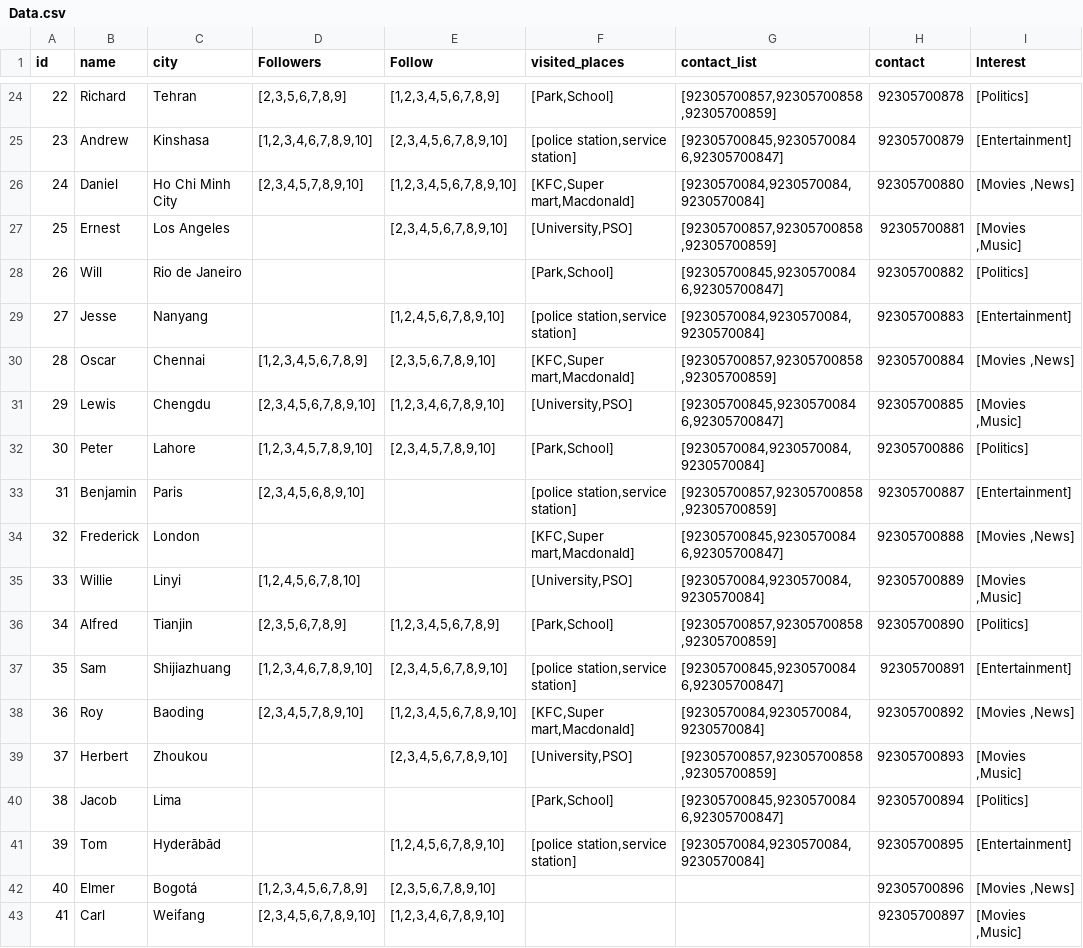
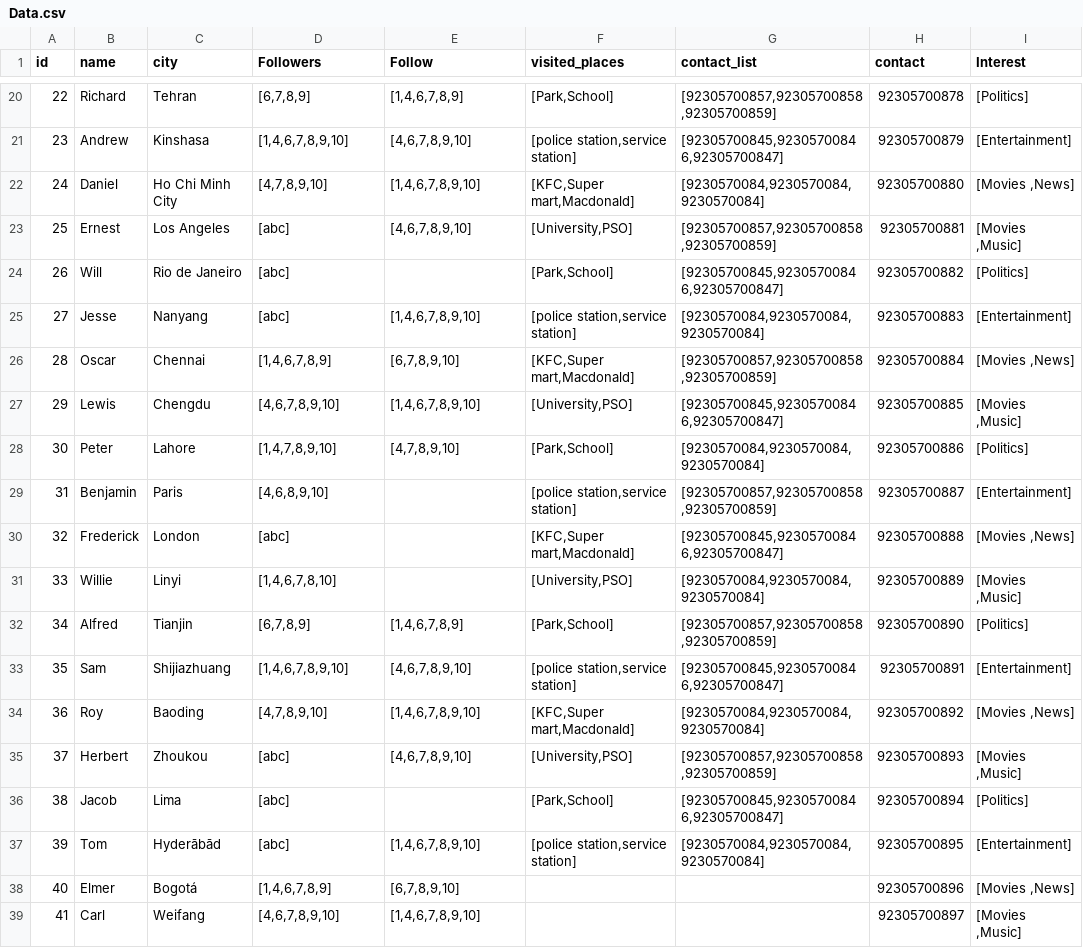
Before and after one commit to GhulamMursleen/apirohan, a CSV file: Data.csv, drawn as a sheet; only a part is shown, gaps mark what is left out; the diff covers the shown part only.

```diff
--- a/Data.csv
+++ b/Data.csv
@@ -24,20 +20,20 @@ id,name,city,Followers,Follow,visited_places,contact_list,contact,Interest
-22,Richard,Tehran,"[2,3,5,6,7,8,9]","[1,2,3,4,5,6,7,8,9]","[Park,School]","[92305700857,92305700858,92305700859]",92305700878,[Politics]
-23,Andrew,Kinshasa,"[1,2,3,4,6,7,8,9,10]","[2,3,4,5,6,7,8,9,10]","[police station,service station]","[92305700845,92305700846,92305700847]",92305700879,[Entertainment]
-24,Daniel,Ho Chi Minh City,"[2,3,4,5,7,8,9,10]","[1,2,3,4,5,6,7,8,9,10]","[KFC,Super mart,Macdonald]","[9230570084,9230570084,9230570084]",92305700880,"[Movies ,News]"
-25,Ernest,Los Angeles,,"[2,3,4,5,6,7,8,9,10]","[University,PSO]","[92305700857,92305700858,92305700859]",92305700881,"[Movies ,Music]"
-26,Will,Rio de Janeiro,,,"[Park,School]","[92305700845,92305700846,92305700847]",92305700882,[Politics]
-27,Jesse,Nanyang,,"[1,2,4,5,6,7,8,9,10]","[police station,service station]","[9230570084,9230570084,9230570084]",92305700883,[Entertainment]
-28,Oscar,Chennai,"[1,2,3,4,5,6,7,8,9]","[2,3,5,6,7,8,9,10]","[KFC,Super mart,Macdonald]","[92305700857,92305700858,92305700859]",92305700884,"[Movies ,News]"
-29,Lewis,Chengdu,"[2,3,4,5,6,7,8,9,10]","[1,2,3,4,6,7,8,9,10]","[University,PSO]","[92305700845,92305700846,92305700847]",92305700885,"[Movies ,Music]"
-30,Peter,Lahore,"[1,2,3,4,5,7,8,9,10]","[2,3,4,5,7,8,9,10]","[Park,School]","[9230570084,9230570084,9230570084]",92305700886,[Politics]
-31,Benjamin,Paris,"[2,3,4,5,6,8,9,10]",,"[police station,service station]","[92305700857,92305700858,92305700859]",92305700887,[Entertainment]
-32,Frederick,London,,,"[KFC,Super mart,Macdonald]","[92305700845,92305700846,92305700847]",92305700888,"[Movies ,News]"
-33,Willie,Linyi,"[1,2,4,5,6,7,8,10]",,"[University,PSO]","[9230570084,9230570084,9230570084]",92305700889,"[Movies ,Music]"
-34,Alfred,Tianjin,"[2,3,5,6,7,8,9]","[1,2,3,4,5,6,7,8,9]","[Park,School]","[92305700857,92305700858,92305700859]",92305700890,[Politics]
-35,Sam,Shijiazhuang,"[1,2,3,4,6,7,8,9,10]","[2,3,4,5,6,7,8,9,10]","[police station,service station]","[92305700845,92305700846,92305700847]",92305700891,[Entertainment]
-36,Roy,Baoding,"[2,3,4,5,7,8,9,10]","[1,2,3,4,5,6,7,8,9,10]","[KFC,Super mart,Macdonald]","[9230570084,9230570084,9230570084]",92305700892,"[Movies ,News]"
-37,Herbert,Zhoukou,,"[2,3,4,5,6,7,8,9,10]","[University,PSO]","[92305700857,92305700858,92305700859]",92305700893,"[Movies ,Music]"
-38,Jacob,Lima,,,"[Park,School]","[92305700845,92305700846,92305700847]",92305700894,[Politics]
-39,Tom,Hyderābād,,"[1,2,4,5,6,7,8,9,10]","[police station,service station]","[9230570084,9230570084,9230570084]",92305700895,[Entertainment]
-40,Elmer,Bogotá,"[1,2,3,4,5,6,7,8,9]","[2,3,5,6,7,8,9,10]",,,92305700896,"[Movies ,News]"
-41,Carl,Weifang,"[2,3,4,5,6,7,8,9,10]","[1,2,3,4,6,7,8,9,10]",,,92305700897,"[Movies ,Music]"
+22,Richard,Tehran,"[6,7,8,9]","[1,4,6,7,8,9]","[Park,School]","[92305700857,92305700858,92305700859]",92305700878,[Politics]
+23,Andrew,Kinshasa,"[1,4,6,7,8,9,10]","[4,6,7,8,9,10]","[police station,service station]","[92305700845,92305700846,92305700847]",92305700879,[Entertainment]
+24,Daniel,Ho Chi Minh City,"[4,7,8,9,10]","[1,4,6,7,8,9,10]","[KFC,Super mart,Macdonald]","[9230570084,9230570084,9230570084]",92305700880,"[Movies ,News]"
+25,Ernest,Los Angeles,[abc],"[4,6,7,8,9,10]","[University,PSO]","[92305700857,92305700858,92305700859]",92305700881,"[Movies ,Music]"
+26,Will,Rio de Janeiro,[abc],,"[Park,School]","[92305700845,92305700846,92305700847]",92305700882,[Politics]
+27,Jesse,Nanyang,[abc],"[1,4,6,7,8,9,10]","[police station,service station]","[9230570084,9230570084,9230570084]",92305700883,[Entertainment]
+28,Oscar,Chennai,"[1,4,6,7,8,9]","[6,7,8,9,10]","[KFC,Super mart,Macdonald]","[92305700857,92305700858,92305700859]",92305700884,"[Movies ,News]"
+29,Lewis,Chengdu,"[4,6,7,8,9,10]","[1,4,6,7,8,9,10]","[University,PSO]","[92305700845,92305700846,92305700847]",92305700885,"[Movies ,Music]"
+30,Peter,Lahore,"[1,4,7,8,9,10]","[4,7,8,9,10]","[Park,School]","[9230570084,9230570084,9230570084]",92305700886,[Politics]
+31,Benjamin,Paris,"[4,6,8,9,10]",,"[police station,service station]","[92305700857,92305700858,92305700859]",92305700887,[Entertainment]
+32,Frederick,London,[abc],,"[KFC,Super mart,Macdonald]","[92305700845,92305700846,92305700847]",92305700888,"[Movies ,News]"
+33,Willie,Linyi,"[1,4,6,7,8,10]",,"[University,PSO]","[9230570084,9230570084,9230570084]",92305700889,"[Movies ,Music]"
+34,Alfred,Tianjin,"[6,7,8,9]","[1,4,6,7,8,9]","[Park,School]","[92305700857,92305700858,92305700859]",92305700890,[Politics]
+35,Sam,Shijiazhuang,"[1,4,6,7,8,9,10]","[4,6,7,8,9,10]","[police station,service station]","[92305700845,92305700846,92305700847]",92305700891,[Entertainment]
+36,Roy,Baoding,"[4,7,8,9,10]","[1,4,6,7,8,9,10]","[KFC,Super mart,Macdonald]","[9230570084,9230570084,9230570084]",92305700892,"[Movies ,News]"
+37,Herbert,Zhoukou,[abc],"[4,6,7,8,9,10]","[University,PSO]","[92305700857,92305700858,92305700859]",92305700893,"[Movies ,Music]"
+38,Jacob,Lima,[abc],,"[Park,School]","[92305700845,92305700846,92305700847]",92305700894,[Politics]
+39,Tom,Hyderābād,[abc],"[1,4,6,7,8,9,10]","[police station,service station]","[9230570084,9230570084,9230570084]",92305700895,[Entertainment]
+40,Elmer,Bogotá,"[1,4,6,7,8,9]","[6,7,8,9,10]",,,92305700896,"[Movies ,News]"
+41,Carl,Weifang,"[4,6,7,8,9,10]","[1,4,6,7,8,9,10]",,,92305700897,"[Movies ,Music]"
```
Also changed, not shown: 1 added row, 4 removed rows and 123 edited cells elsewhere in this file, 2 other files.
